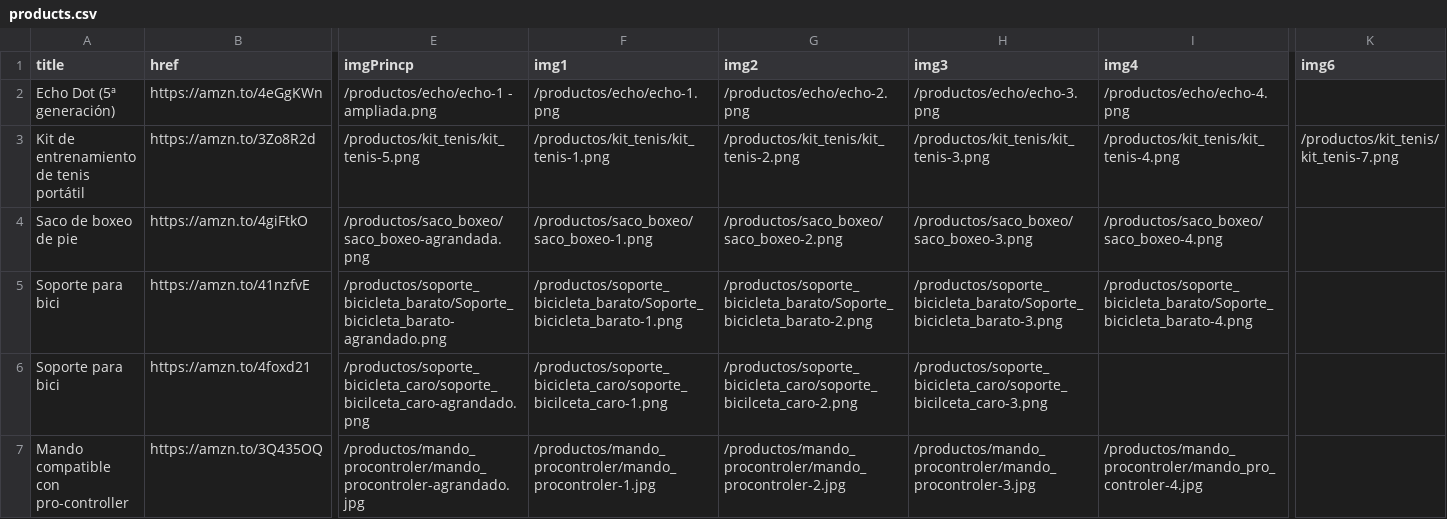
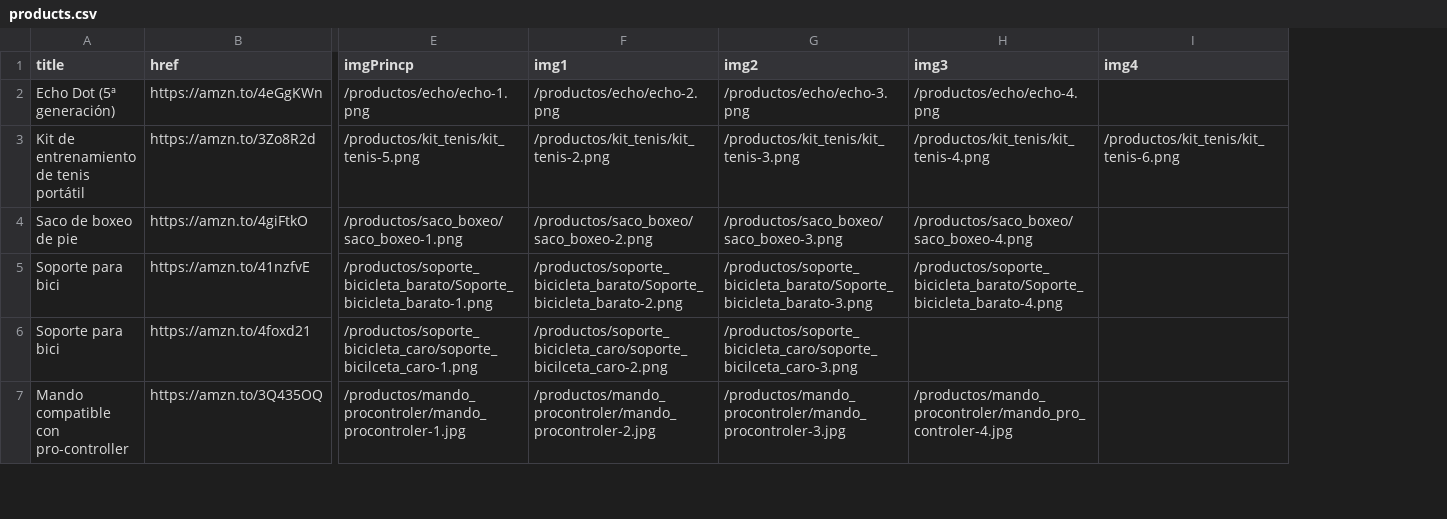
Before and after one commit to hern-n/locuras_de_productos, a CSV file: elements/products.csv, drawn as a sheet; only a part is shown, gaps mark what is left out; the diff covers the shown part only; the diff names each change by its address in the sheet, - before the commit and + after, or states it on an @@ line.

Commit message:
eliminar imagenes agrandadas

```diff
--- a/elements/products.csv
+++ b/elements/products.csv
-column K (img6), row 3: /productos/kit_tenis/kit_tenis-7.png
-E2 (imgPrincp): /productos/echo/echo-1 - ampliada.png
+E2 (imgPrincp): /productos/echo/echo-1.png
-F2 (img1): /productos/echo/echo-1.png
+F2 (img1): /productos/echo/echo-2.png
-G2 (img2): /productos/echo/echo-2.png
+G2 (img2): /productos/echo/echo-3.png
-H2 (img3): /productos/echo/echo-3.png
+H2 (img3): /productos/echo/echo-4.png
-I2 (img4): /productos/echo/echo-4.png
+I2 (img4): (empty)
-F3 (img1): /productos/kit_tenis/kit_tenis-1.png
+F3 (img1): /productos/kit_tenis/kit_tenis-2.png
-G3 (img2): /productos/kit_tenis/kit_tenis-2.png
+G3 (img2): /productos/kit_tenis/kit_tenis-3.png
-H3 (img3): /productos/kit_tenis/kit_tenis-3.png
+H3 (img3): /productos/kit_tenis/kit_tenis-4.png
-I3 (img4): /productos/kit_tenis/kit_tenis-4.png
+I3 (img4): /productos/kit_tenis/kit_tenis-6.png
-E4 (imgPrincp): /productos/saco_boxeo/saco_boxeo-agrandada.png
+E4 (imgPrincp): /productos/saco_boxeo/saco_boxeo-1.png
-F4 (img1): /productos/saco_boxeo/saco_boxeo-1.png
+F4 (img1): /productos/saco_boxeo/saco_boxeo-2.png
-G4 (img2): /productos/saco_boxeo/saco_boxeo-2.png
+G4 (img2): /productos/saco_boxeo/saco_boxeo-3.png
-H4 (img3): /productos/saco_boxeo/saco_boxeo-3.png
+H4 (img3): /productos/saco_boxeo/saco_boxeo-4.png
-I4 (img4): /productos/saco_boxeo/saco_boxeo-4.png
+I4 (img4): (empty)
-E5 (imgPrincp): /productos/soporte_bicicleta_barato/Soporte_bicicleta_barato-agrandado.png
+E5 (imgPrincp): /productos/soporte_bicicleta_barato/Soporte_bicicleta_barato-1.png
-F5 (img1): /productos/soporte_bicicleta_barato/Soporte_bicicleta_barato-1.png
+F5 (img1): /productos/soporte_bicicleta_barato/Soporte_bicicleta_barato-2.png
-G5 (img2): /productos/soporte_bicicleta_barato/Soporte_bicicleta_barato-2.png
+G5 (img2): /productos/soporte_bicicleta_barato/Soporte_bicicleta_barato-3.png
-H5 (img3): /productos/soporte_bicicleta_barato/Soporte_bicicleta_barato-3.png
+H5 (img3): /productos/soporte_bicicleta_barato/Soporte_bicicleta_barato-4.png
-I5 (img4): /productos/soporte_bicicleta_barato/Soporte_bicicleta_barato-4.png
+I5 (img4): (empty)
-E6 (imgPrincp): /productos/soporte_bicicleta_caro/soporte_bicilceta_caro-agrandado.png
+E6 (imgPrincp): /productos/soporte_bicicleta_caro/soporte_bicilceta_caro-1.png
-F6 (img1): /productos/soporte_bicicleta_caro/soporte_bicilceta_caro-1.png
+F6 (img1): /productos/soporte_bicicleta_caro/soporte_bicilceta_caro-2.png
-G6 (img2): /productos/soporte_bicicleta_caro/soporte_bicilceta_caro-2.png
+G6 (img2): /productos/soporte_bicicleta_caro/soporte_bicilceta_caro-3.png
-H6 (img3): /productos/soporte_bicicleta_caro/soporte_bicilceta_caro-3.png
+H6 (img3): (empty)
-E7 (imgPrincp): /productos/mando_procontroler/mando_procontroler-agrandado.jpg
+E7 (imgPrincp): /productos/mando_procontroler/mando_procontroler-1.jpg
-F7 (img1): /productos/mando_procontroler/mando_procontroler-1.jpg
+F7 (img1): /productos/mando_procontroler/mando_procontroler-2.jpg
-G7 (img2): /productos/mando_procontroler/mando_procontroler-2.jpg
+G7 (img2): /productos/mando_procontroler/mando_procontroler-3.jpg
-H7 (img3): /productos/mando_procontroler/mando_procontroler-3.jpg
+H7 (img3): /productos/mando_procontroler/mando_pro_controler-4.jpg
-I7 (img4): /productos/mando_procontroler/mando_pro_controler-4.jpg
+I7 (img4): (empty)
```
Also changed, not shown: 26 edited cells elsewhere in this file, 11 other files.
